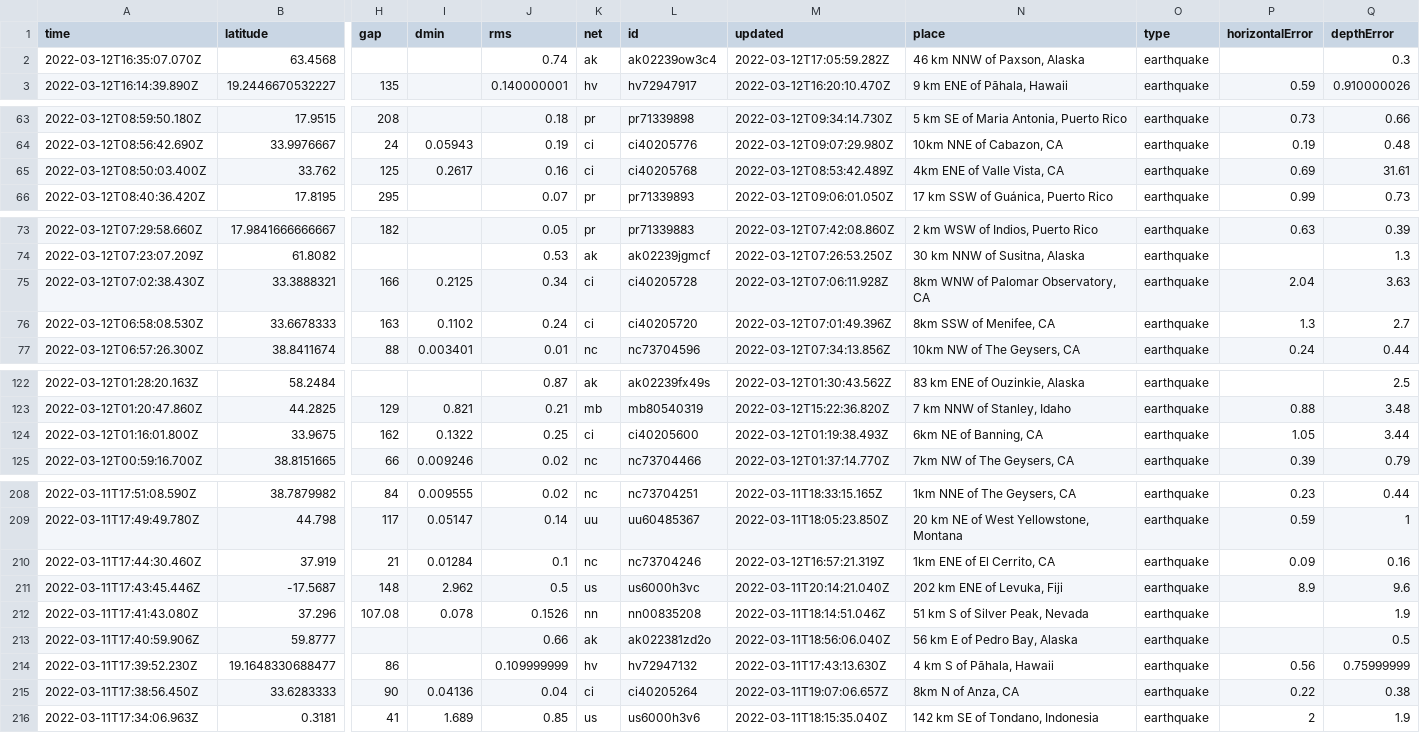
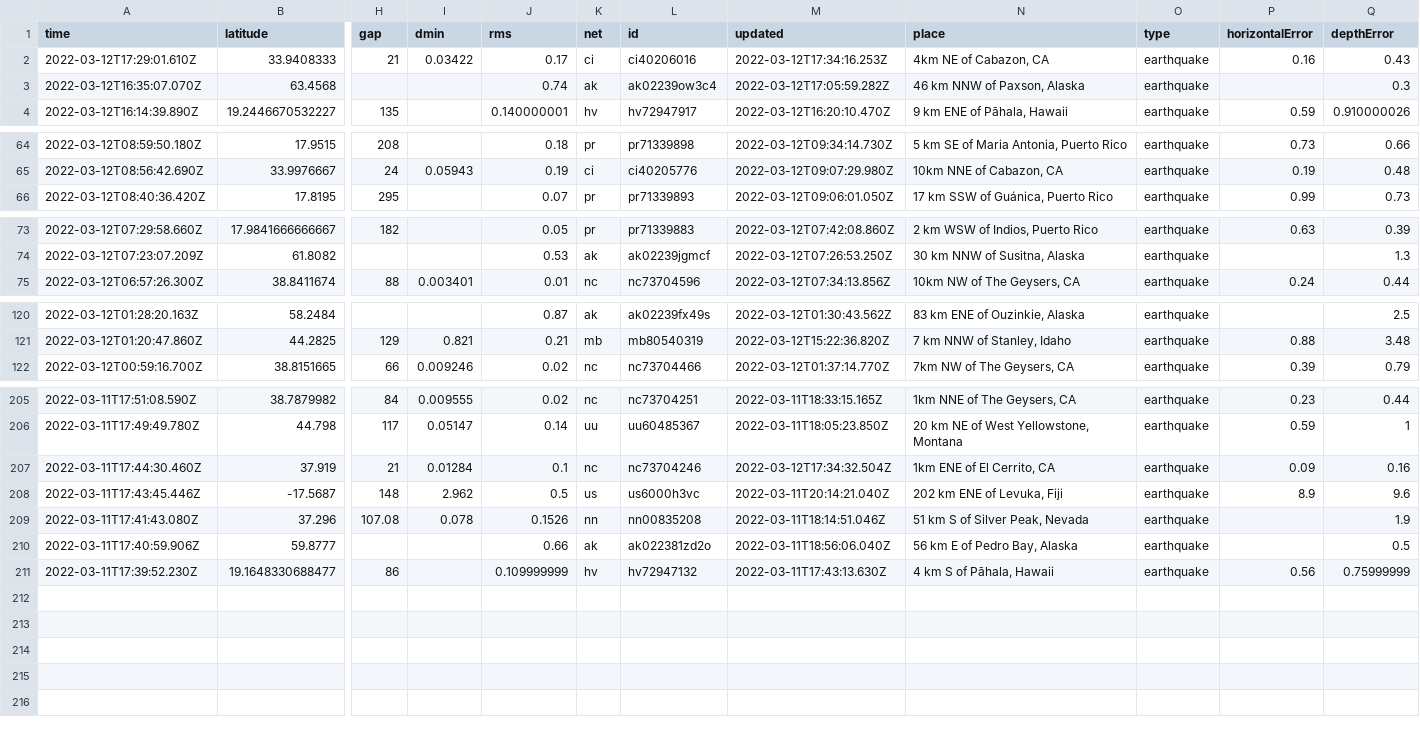
Before and after one commit to DevonMilley/dbk-calendar-actions, a CSV file: usgs_current.csv, drawn as a sheet; only a part is shown, gaps mark what is left out; removed rows and columns are numbered as before the commit, all else as after; rows hold the shown columns only; the diff covers the shown part only; the diff names each change by its address in the sheet, - before the commit and + after, or states it on an @@ line.

```diff
--- a/usgs_current.csv
+++ b/usgs_current.csv
+row 2: 2022-03-12T17:29:01.610Z | 33.9408333 | 21 | 0.03422 | 0.17 | ci | ci40206016 | 2022-03-12T17:34:16.253Z | 4km NE of Cabazon, CA | earthquake | 0.16 | 0.43
-row 65: 2022-03-12T08:50:03.400Z | 33.762 | 125 | 0.2617 | 0.16 | ci | ci40205768 | 2022-03-12T08:53:42.489Z | 4km ENE of Valle Vista, CA | earthquake | 0.69 | 31.61
-row 75: 2022-03-12T07:02:38.430Z | 33.3888321 | 166 | 0.2125 | 0.34 | ci | ci40205728 | 2022-03-12T07:06:11.928Z | 8km WNW of Palomar Observatory, CA | earthquake | 2.04 | 3.63
-row 76: 2022-03-12T06:58:08.530Z | 33.6678333 | 163 | 0.1102 | 0.24 | ci | ci40205720 | 2022-03-12T07:01:49.396Z | 8km SSW of Menifee, CA | earthquake | 1.3 | 2.7
-row 124: 2022-03-12T01:16:01.800Z | 33.9675 | 162 | 0.1322 | 0.25 | ci | ci40205600 | 2022-03-12T01:19:38.493Z | 6km NE of Banning, CA | earthquake | 1.05 | 3.44
-M207 (updated): 2022-03-12T16:57:21.319Z
+M207 (updated): 2022-03-12T17:34:32.504Z
-row 215: 2022-03-11T17:38:56.450Z | 33.6283333 | 90 | 0.04136 | 0.04 | ci | ci40205264 | 2022-03-11T19:07:06.657Z | 8km N of Anza, CA | earthquake | 0.22 | 0.38
-row 216: 2022-03-11T17:34:06.963Z | 0.3181 | 41 | 1.689 | 0.85 | us | us6000h3v6 | 2022-03-11T18:15:35.040Z | 142 km SE of Tondano, Indonesia | earthquake | 2 | 1.9
```
Also changed, not shown: 7 edited cells elsewhere in this file.
